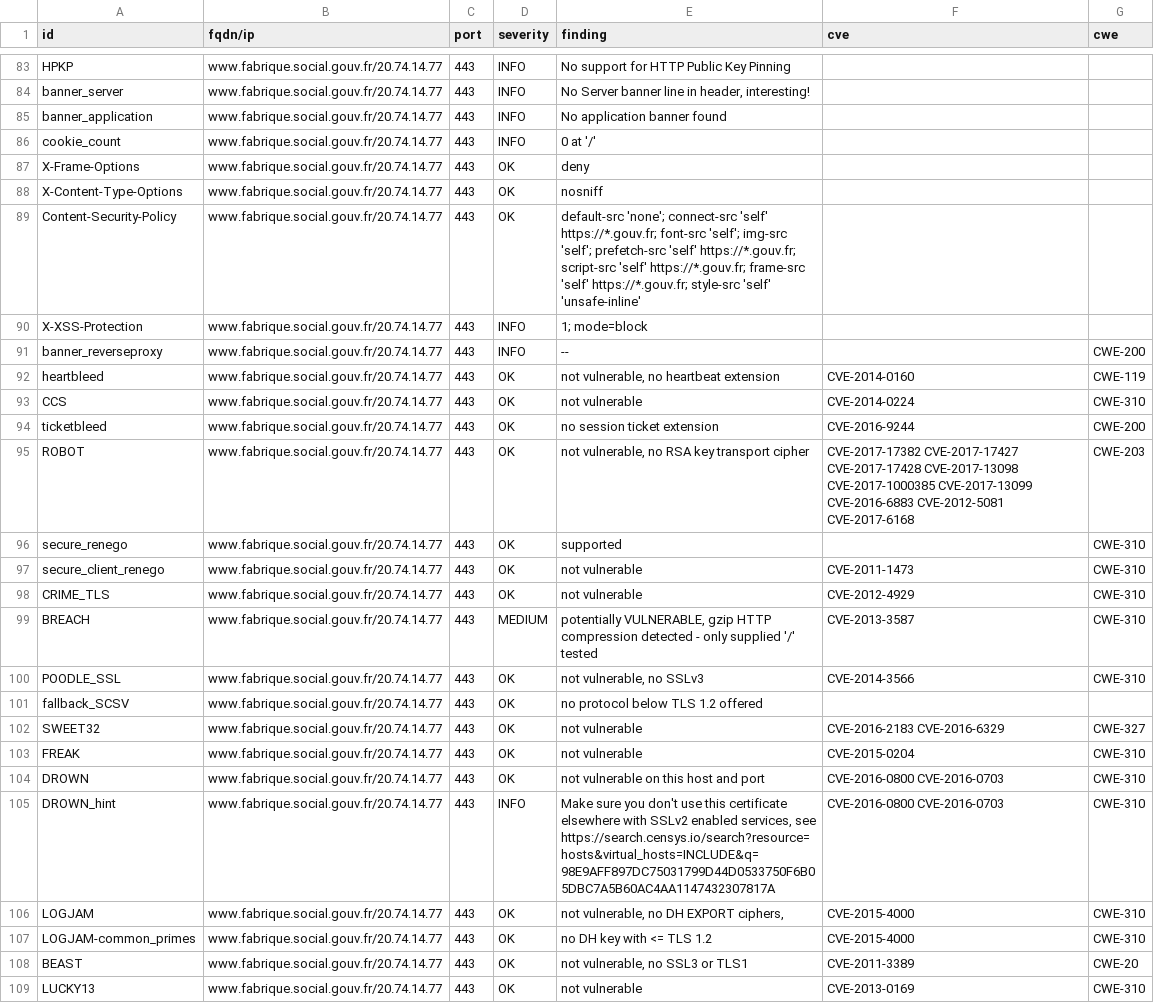
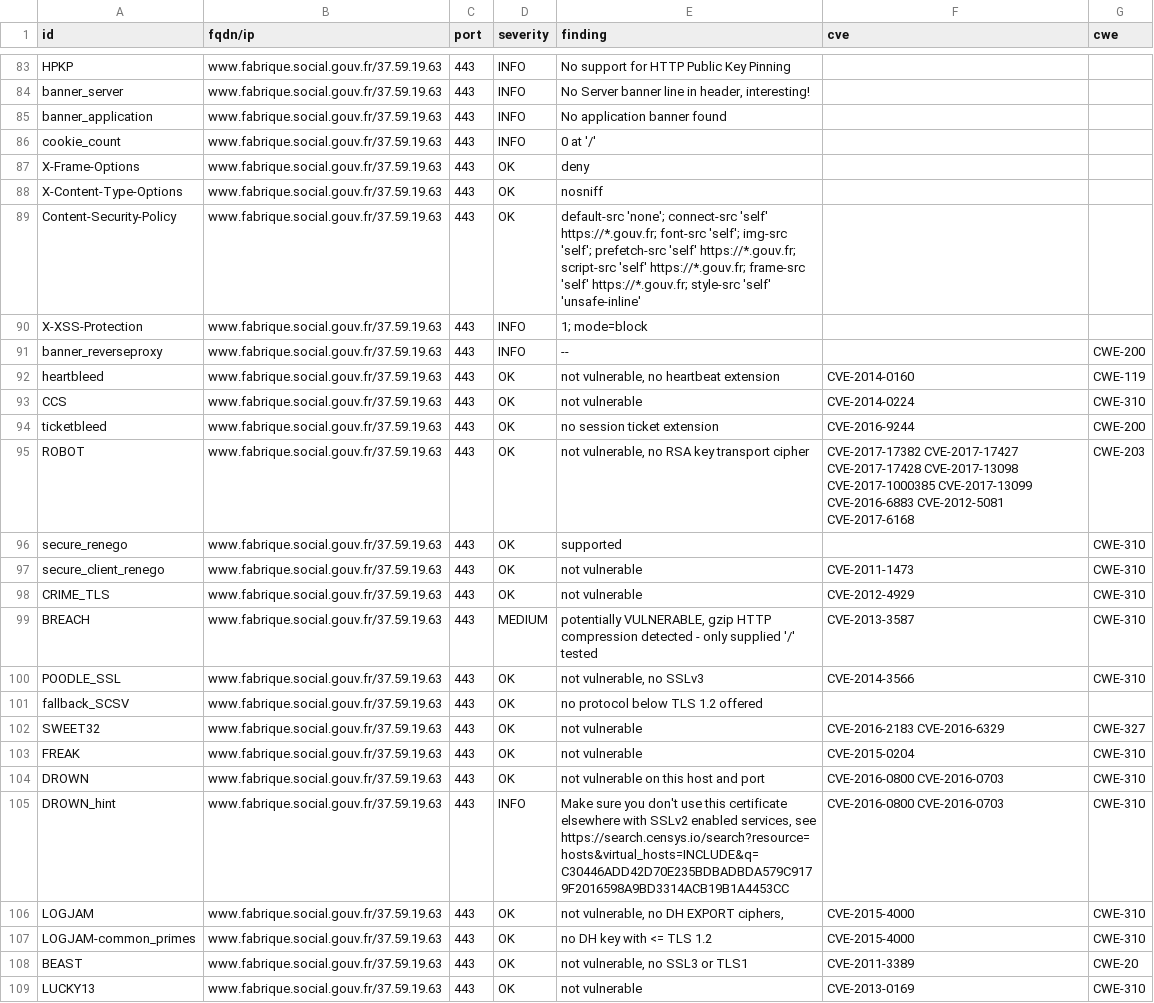
Before and after one commit to vviers/dahslord, a CSV file: results/aHR0cHM6Ly93d3cuZmFicmlxdWUuc29jaWFsLmdvdXYuZnI=/testssl.csv, drawn as a sheet; only a part is shown, gaps mark what is left out; the diff covers the shown part only; the diff names each change by its address in the sheet, - before the commit and + after, or states it on an @@ line.

Commit message:
update: https://www.fabrique.social.gouv.fr

```diff
--- a/results/aHR0cHM6Ly93d3cuZmFicmlxdWUuc29jaWFsLmdvdXYuZnI=/testssl.csv
+++ b/results/aHR0cHM6Ly93d3cuZmFicmlxdWUuc29jaWFsLmdvdXYuZnI=/testssl.csv
-B83:B109 (fqdn/ip): www.fabrique.social.gouv.fr/20.74.14.77
+B83:B109 (fqdn/ip): www.fabrique.social.gouv.fr/37.59.19.63
-E105 (finding): …services, see https://search.censys.io/search?resource=hosts&virtual_hosts=INCLUDE&q=98E9AFF897DC75031799D44D0533750F6B05DBC7A5B60AC4AA1147432307817A
+E105 (finding): …services, see https://search.censys.io/search?resource=hosts&virtual_hosts=INCLUDE&q=C30446ADD42D70E235BDBADBDA579C9179F2016598A9BD3314ACB19B1A4453CC
```
Also changed, not shown: 138 edited cells elsewhere in this file, 15 other files.
